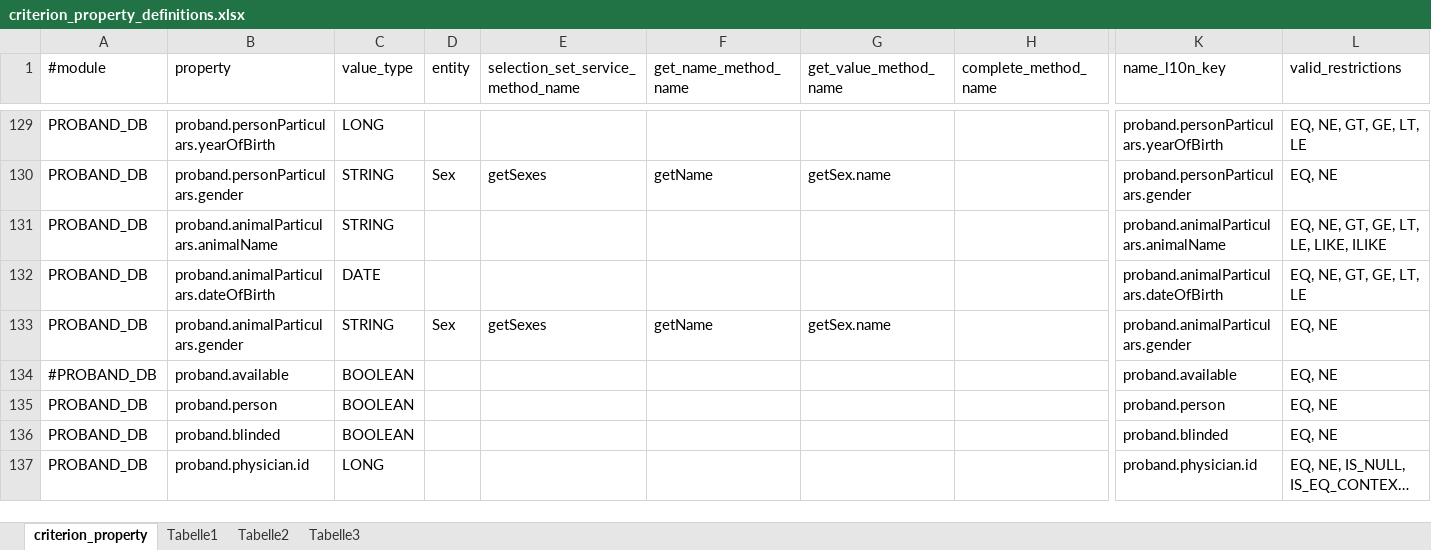
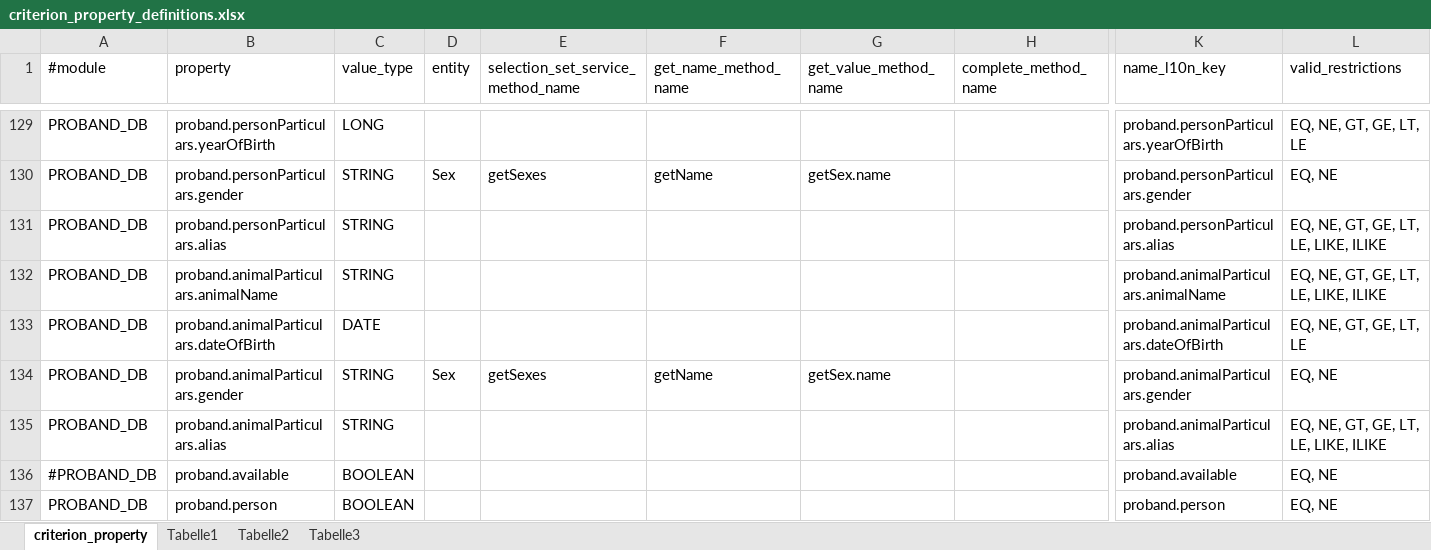
Before and after one commit to rkrenn/master-data, an Excel workbook: criterion_property_definitions.xlsx, sheet criterion_property, drawn as a sheet; only a part is shown, gaps mark what is left out; the shorter side is filled out with more unchanged rows; long unchanged cells end in …; values as stored, in another font and other column widths than the file's, no borders; rows hold the shown columns only; the diff names each change by its address in the sheet, - before the commit and + after, or states it on an @@ line.

Commit message:
add subject alias search criterion

```diff
--- a/criterion_property_definitions.xlsx (sheet criterion_property)
+++ b/criterion_property_definitions.xlsx (sheet criterion_property)
+row 131: PROBAND_DB | proband.personParticulars.alias | STRING |  |  |  |  |  | proband.personParticulars.alias | EQ, NE, GT, GE, LT, LE, LIKE, ILIKE
+row 135: PROBAND_DB | proband.animalParticulars.alias | STRING |  |  |  |  |  | proband.animalParticulars.alias | EQ, NE, GT, GE, LT, LE, LIKE, ILIKE
```
Also changed, not shown: 1 other file.
